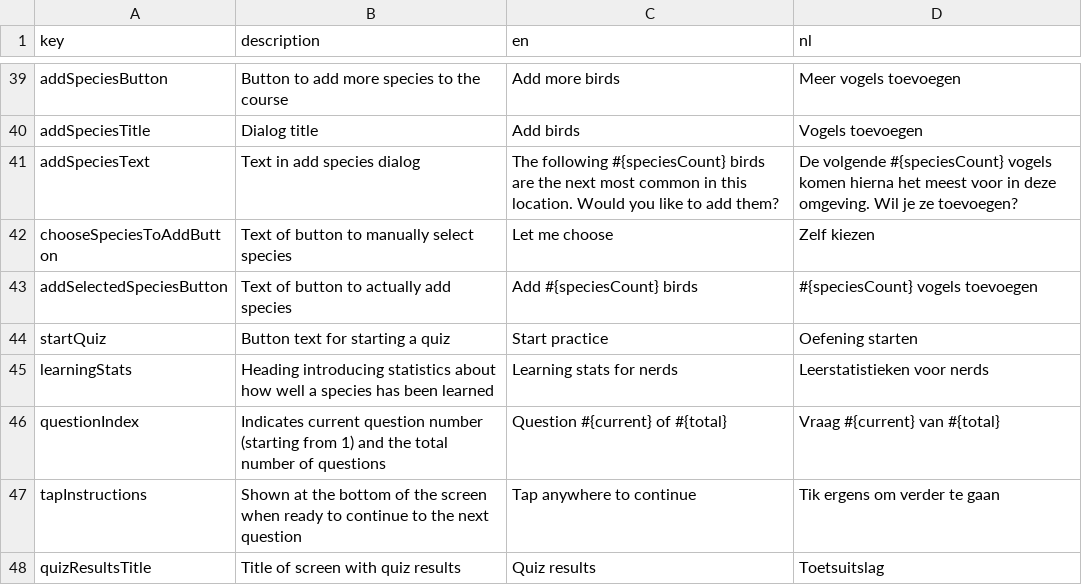
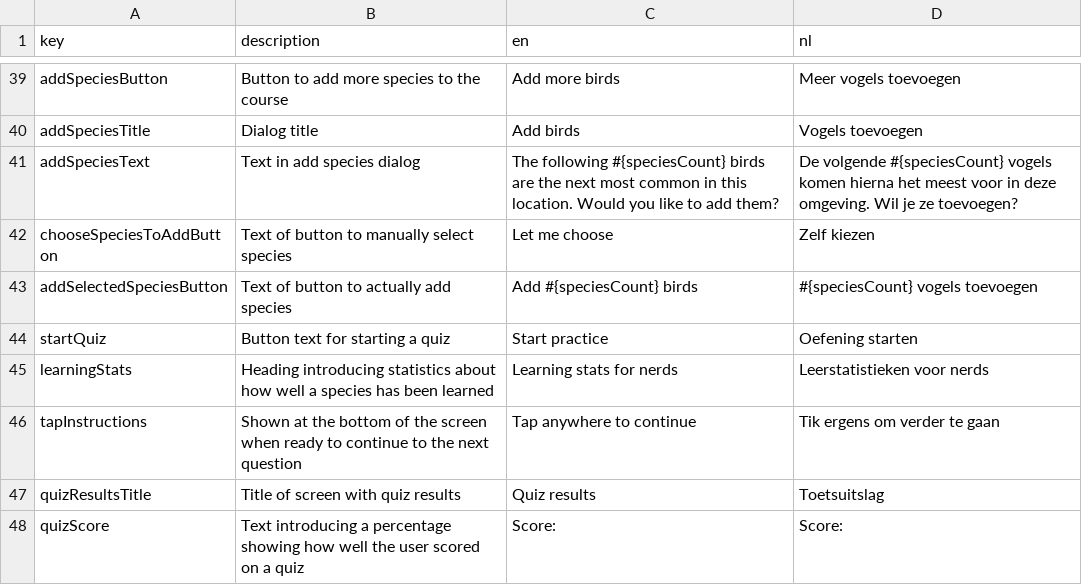
Before and after one commit to ttencate/papageno, a CSV file: app/translations.csv, drawn as a sheet; only a part is shown, gaps mark what is left out; the shorter side is filled out with more unchanged rows.

```diff
--- a/app/translations.csv
+++ b/app/translations.csv
@@ -45,3 +45,2 @@ startQuiz,Button text for starting a quiz,Start practice,Oefening starten
 learningStats,Heading introducing statistics about how well a species has been learned,Learning stats for nerds,Leerstatistieken voor nerds
-questionIndex,Indicates current question number (starting from 1) and the total number of questions,Question #{current} of #{total},Vraag #{current} van #{total}
 tapInstructions,Shown at the bottom of the screen when ready to continue to the next question,Tap anywhere to continue,Tik ergens om verder te gaan
```
Also changed, not shown: 2 other files.
